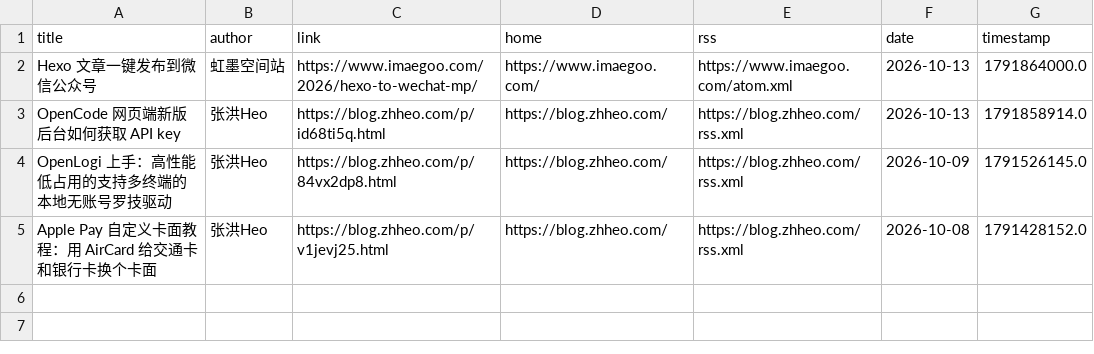
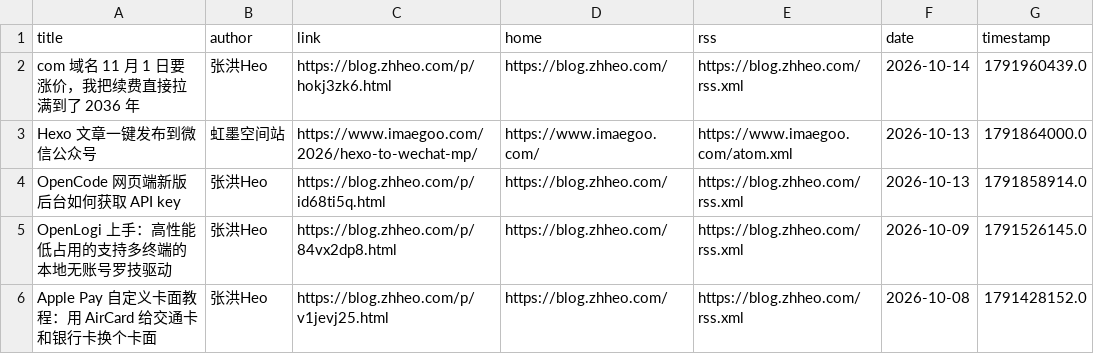
Before and after one commit to Moretti815/rssblog-source, a CSV file: date/202610/1.csv, drawn as a sheet.

```diff
--- a/date/202610/1.csv
+++ b/date/202610/1.csv
@@ -1,2 +1,3 @@
 title,author,link,home,rss,date,timestamp
+com 域名 11 月 1 日要涨价，我把续费直接拉满到了 2036 年,张洪Heo,https://blog.zhheo.com/p/hokj3zk6.html,https://blog.zhheo.com/,https://blog.zhheo.com/rss.xml,2026-10-14,1791960439.0
 Hexo 文章一键发布到微信公众号,虹墨空间站,https://www.imaegoo.com/2026/hexo-to-wechat-mp/,https://www.imaegoo.com/,https://www.imaegoo.com/atom.xml,2026-10-13,1791864000.0
```
Also changed, not shown: all/1.csv, all/12.csv, 42 other files.
